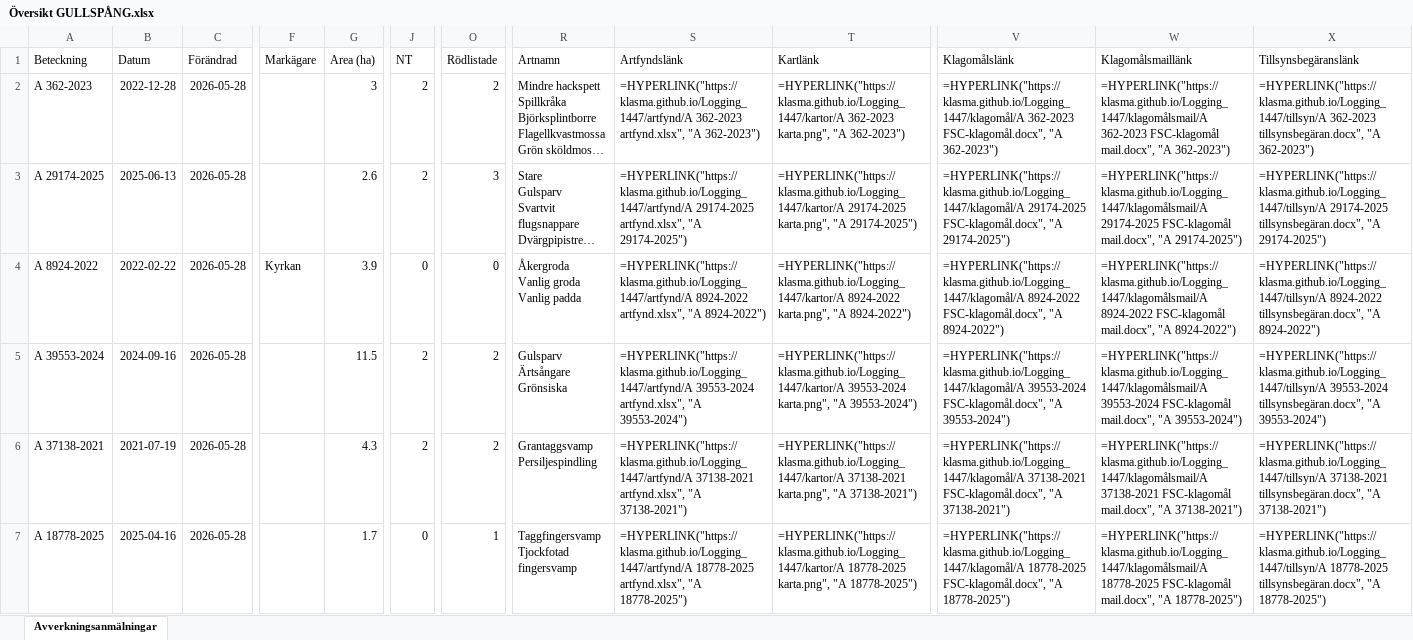
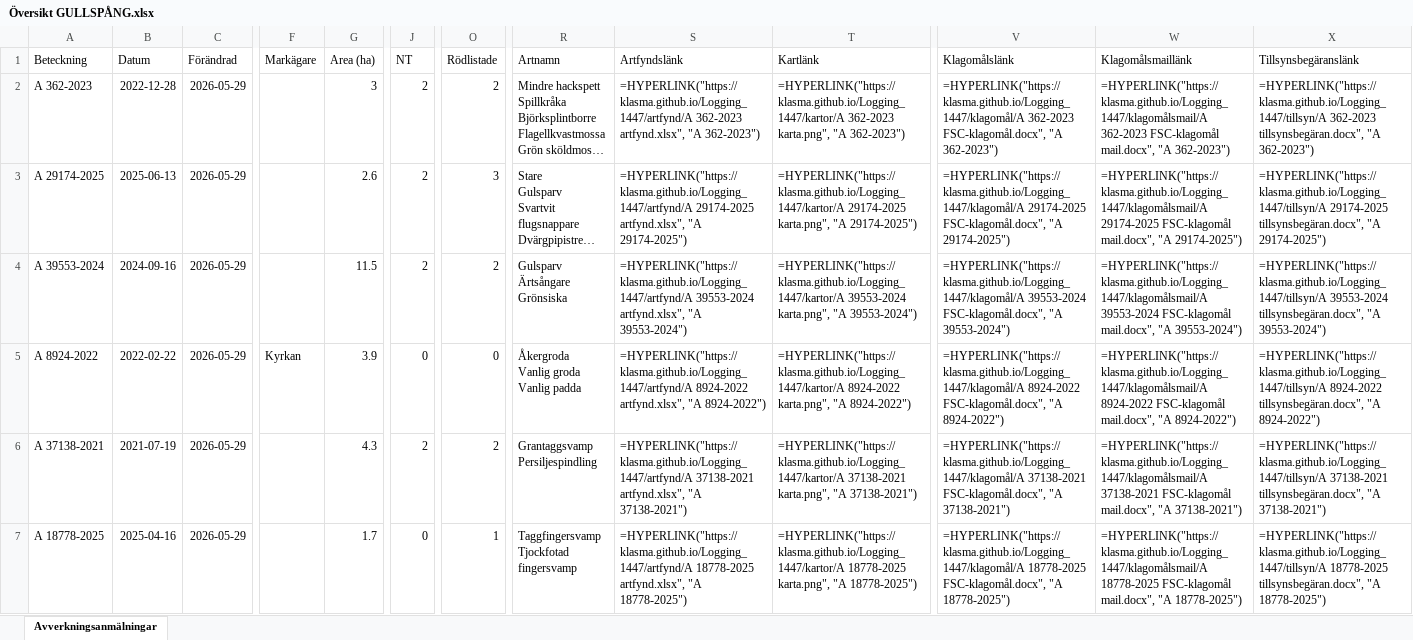
Before and after one commit to klasma/Logging_1447, an Excel workbook: Översikt GULLSPÅNG.xlsx, sheet Avverkningsanmälningar, drawn as a sheet; only a part is shown, gaps mark what is left out; long unchanged cells end in …; values as stored, in another font and other column widths than the file's, no borders; formulas without a stored value are shown as written; ↵ is a line break in a cell; the diff covers the shown part only; the diff names each change by its address in the sheet, - before the commit and + after, or states it on an @@ line.

```diff
--- a/Översikt GULLSPÅNG.xlsx (sheet Avverkningsanmälningar)
+++ b/Översikt GULLSPÅNG.xlsx (sheet Avverkningsanmälningar)
-C2:C7 (Förändrad): 2026-05-28
+C2:C7 (Förändrad): 2026-05-29
-A4 (Beteckning): A 8924-2022
+A4 (Beteckning): A 39553-2024
-B4 (Datum): 2022-02-22
+B4 (Datum): 2024-09-16
-F4 (Markägare): Kyrkan
+F4 (Markägare): (empty)
-G4 (Area (ha)): 3.9
+G4 (Area (ha)): 11.5
-J4 (NT): 0
+J4 (NT): 2
-O4 (Rödlistade): 0
+O4 (Rödlistade): 2
-R4 (Artnamn): Åkergroda ↵ Vanlig groda ↵ Vanlig padda
+R4 (Artnamn): Gulsparv ↵ Ärtsångare ↵ Grönsiska
-S4 (Artfyndslänk): =HYPERLINK("https://klasma.github.io/Logging_1447/artfynd/A 8924-2022 artfynd.xlsx", "A 8924-2022")
+S4 (Artfyndslänk): =HYPERLINK("https://klasma.github.io/Logging_1447/artfynd/A 39553-2024 artfynd.xlsx", "A 39553-2024")
-T4 (Kartlänk): =HYPERLINK("https://klasma.github.io/Logging_1447/kartor/A 8924-2022 karta.png", "A 8924-2022")
+T4 (Kartlänk): =HYPERLINK("https://klasma.github.io/Logging_1447/kartor/A 39553-2024 karta.png", "A 39553-2024")
-V4 (Klagomålslänk): =HYPERLINK("https://klasma.github.io/Logging_1447/klagomål/A 8924-2022 FSC-klagomål.docx", "A 8924-2022")
+V4 (Klagomålslänk): =HYPERLINK("https://klasma.github.io/Logging_1447/klagomål/A 39553-2024 FSC-klagomål.docx", "A 39553-2024")
-W4 (Klagomålsmaillänk): =HYPERLINK("https://klasma.github.io/Logging_1447/klagomålsmail/A 8924-2022 FSC-klagomål mail.docx", "A 8924-2022")
+W4 (Klagomålsmaillänk): =HYPERLINK("https://klasma.github.io/Logging_1447/klagomålsmail/A 39553-2024 FSC-klagomål mail.docx", "A 39553-2024")
-X4 (Tillsynsbegäranslänk): =HYPERLINK("https://klasma.github.io/Logging_1447/tillsyn/A 8924-2022 tillsynsbegäran.docx", "A 8924-2022")
+X4 (Tillsynsbegäranslänk): =HYPERLINK("https://klasma.github.io/Logging_1447/tillsyn/A 39553-2024 tillsynsbegäran.docx", "A 39553-2024")
-A5 (Beteckning): A 39553-2024
+A5 (Beteckning): A 8924-2022
-B5 (Datum): 2024-09-16
+B5 (Datum): 2022-02-22
-F5 (Markägare): (empty)
+F5 (Markägare): Kyrkan
-G5 (Area (ha)): 11.5
+G5 (Area (ha)): 3.9
-J5 (NT): 2
+J5 (NT): 0
-O5 (Rödlistade): 2
+O5 (Rödlistade): 0
-R5 (Artnamn): Gulsparv ↵ Ärtsångare ↵ Grönsiska
+R5 (Artnamn): Åkergroda ↵ Vanlig groda ↵ Vanlig padda
-S5 (Artfyndslänk): =HYPERLINK("https://klasma.github.io/Logging_1447/artfynd/A 39553-2024 artfynd.xlsx", "A 39553-2024")
+S5 (Artfyndslänk): =HYPERLINK("https://klasma.github.io/Logging_1447/artfynd/A 8924-2022 artfynd.xlsx", "A 8924-2022")
-T5 (Kartlänk): =HYPERLINK("https://klasma.github.io/Logging_1447/kartor/A 39553-2024 karta.png", "A 39553-2024")
+T5 (Kartlänk): =HYPERLINK("https://klasma.github.io/Logging_1447/kartor/A 8924-2022 karta.png", "A 8924-2022")
-V5 (Klagomålslänk): =HYPERLINK("https://klasma.github.io/Logging_1447/klagomål/A 39553-2024 FSC-klagomål.docx", "A 39553-2024")
+V5 (Klagomålslänk): =HYPERLINK("https://klasma.github.io/Logging_1447/klagomål/A 8924-2022 FSC-klagomål.docx", "A 8924-2022")
-W5 (Klagomålsmaillänk): =HYPERLINK("https://klasma.github.io/Logging_1447/klagomålsmail/A 39553-2024 FSC-klagomål mail.docx", "A 39553-2024")
+W5 (Klagomålsmaillänk): =HYPERLINK("https://klasma.github.io/Logging_1447/klagomålsmail/A 8924-2022 FSC-klagomål mail.docx", "A 8924-2022")
-X5 (Tillsynsbegäranslänk): =HYPERLINK("https://klasma.github.io/Logging_1447/tillsyn/A 39553-2024 tillsynsbegäran.docx", "A 39553-2024")
+X5 (Tillsynsbegäranslänk): =HYPERLINK("https://klasma.github.io/Logging_1447/tillsyn/A 8924-2022 tillsynsbegäran.docx", "A 8924-2022")
```
Also changed, not shown: 1055 edited cells elsewhere in this sheet, artfynd/A 12709-2025 artfynd.xlsx, artfynd/A 18778-2025 artfynd.xlsx, 57 other files.
